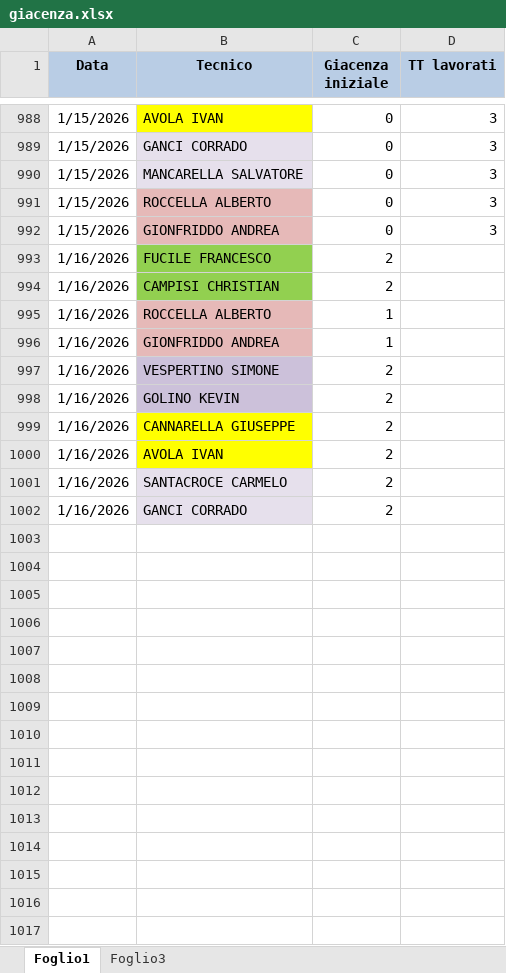
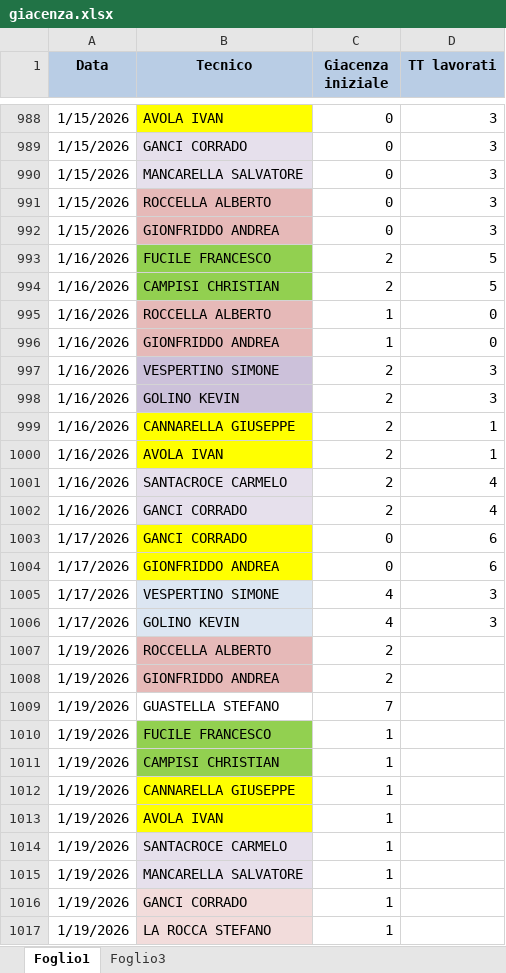
Before and after one commit to lbianco11197/Avanzamento-Impulsiva-v2, an Excel workbook: giacenza.xlsx, sheet Foglio1, drawn as a sheet; only a part is shown, gaps mark what is left out; values as stored, in another font and other column widths than the file's, no borders; the diff names each change by its address in the sheet, - before the commit and + after, or states it on an @@ line.

Commit message:
Aggiornato giacenza.xlsx da lbianco via Streamlit

```diff
--- a/giacenza.xlsx (sheet Foglio1)
+++ b/giacenza.xlsx (sheet Foglio1)
-D993:D994 (TT lavorati): (empty)
+D993:D994 (TT lavorati): 5
-D995:D996 (TT lavorati): (empty)
+D995:D996 (TT lavorati): 0
-D997:D998 (TT lavorati): (empty)
+D997:D998 (TT lavorati): 3
-D999:D1000 (TT lavorati): (empty)
+D999:D1000 (TT lavorati): 1
-D1001:D1002 (TT lavorati): (empty)
+D1001:D1002 (TT lavorati): 4
+row 1003: 1/17/2026 | GANCI CORRADO | 0 | 6
+row 1004: 1/17/2026 | GIONFRIDDO ANDREA | 0 | 6
+row 1005: 1/17/2026 | VESPERTINO SIMONE | 4 | 3
+row 1006: 1/17/2026 | GOLINO KEVIN | 4 | 3
+row 1007: 1/19/2026 | ROCCELLA ALBERTO | 2
+row 1008: 1/19/2026 | GIONFRIDDO ANDREA | 2
+row 1009: 1/19/2026 | GUASTELLA STEFANO | 7
+row 1010: 1/19/2026 | FUCILE FRANCESCO | 1
+row 1011: 1/19/2026 | CAMPISI CHRISTIAN | 1
+row 1012: 1/19/2026 | CANNARELLA GIUSEPPE | 1
+row 1013: 1/19/2026 | AVOLA IVAN | 1
+row 1014: 1/19/2026 | SANTACROCE CARMELO | 1
+row 1015: 1/19/2026 | MANCARELLA SALVATORE | 1
+row 1016: 1/19/2026 | GANCI CORRADO | 1
+row 1017: 1/19/2026 | LA ROCCA STEFANO | 1
```
